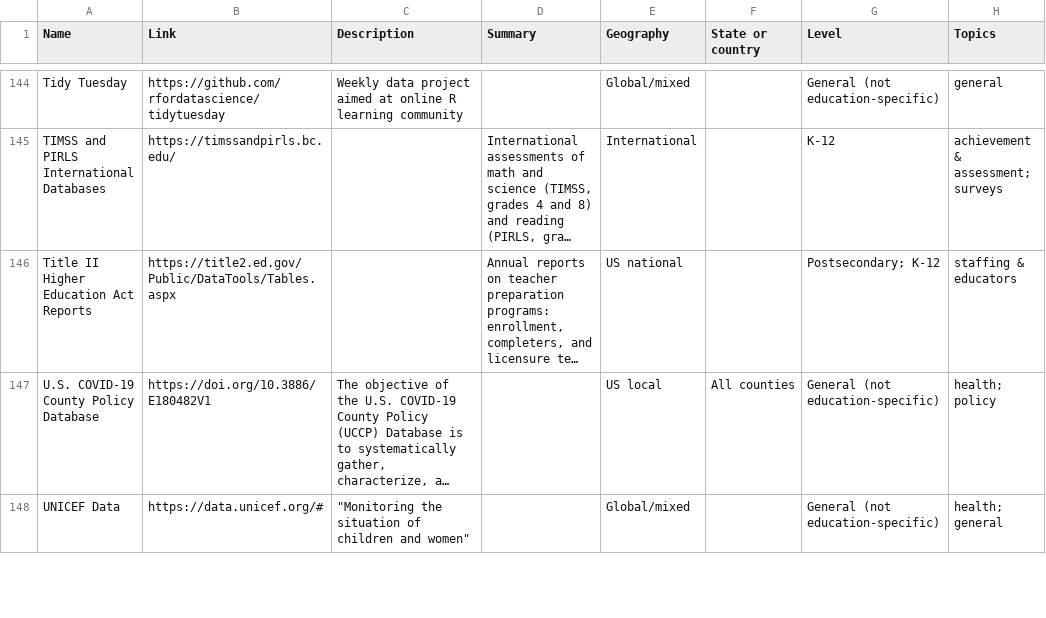
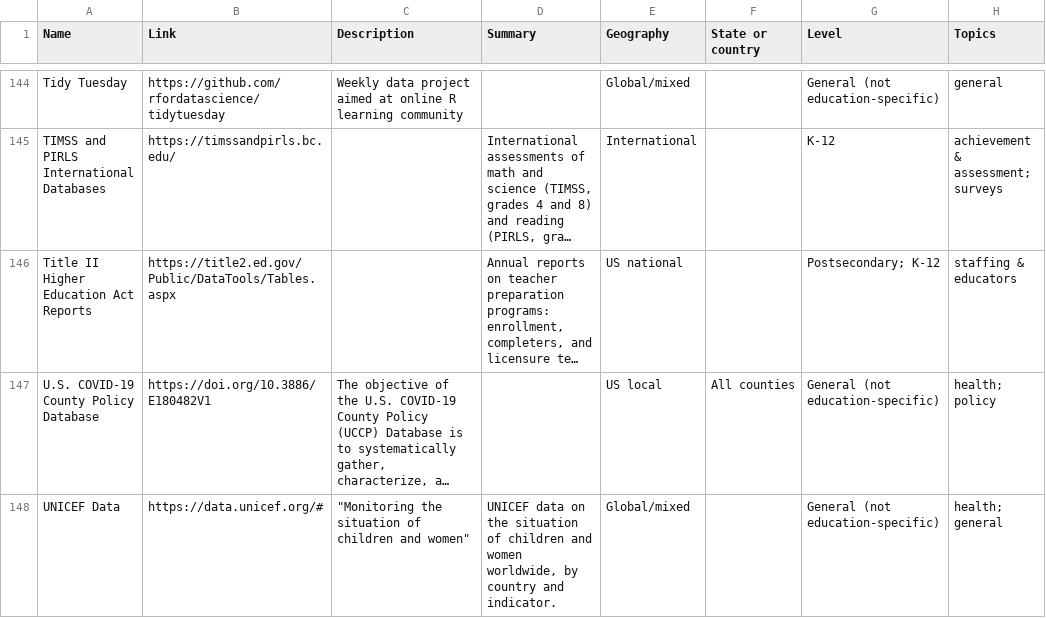
Before and after one commit to paulbruno-edu/useful-data-resources, a CSV file: data/resources.csv, drawn as a sheet; only a part is shown, gaps mark what is left out; long unchanged cells end in …; the diff covers the shown part only; the diff names each change by its address in the sheet, - before the commit and + after, or states it on an @@ line.

```diff
--- a/data/resources.csv
+++ b/data/resources.csv
-D148 (Summary): (empty)
+D148 (Summary): UNICEF data on the situation of children and women worldwide, by country and indicator.
```
Also changed, not shown: 5 edited cells elsewhere in this file, 5 other files.
